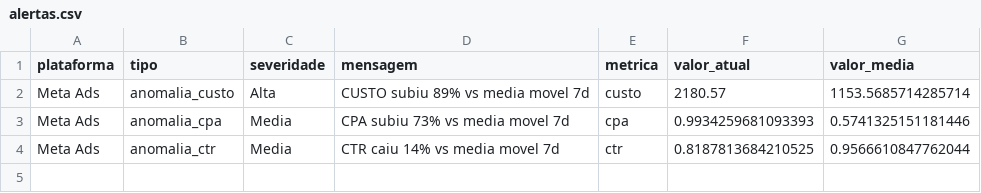
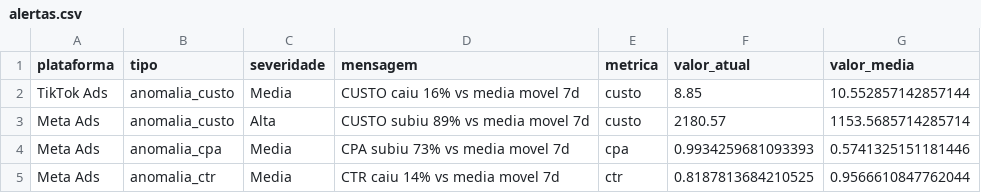
Before and after one commit to carlosgravi/dashboard-media-monitoring, a CSV file: Dados/Consolidado/alertas.csv, drawn as a sheet; the diff names each change by its address in the sheet, - before the commit and + after, or states it on an @@ line.

```diff
--- a/Dados/Consolidado/alertas.csv
+++ b/Dados/Consolidado/alertas.csv
+row 2: TikTok Ads | anomalia_custo | Media | CUSTO caiu 16% vs media movel 7d | custo | 8.85 | 10.552857142857144
```
Also changed, not shown: Dados/GA4/dispositivos.csv, Dados/Google_Ads/alcance_frequencia.csv, 44 other files.
